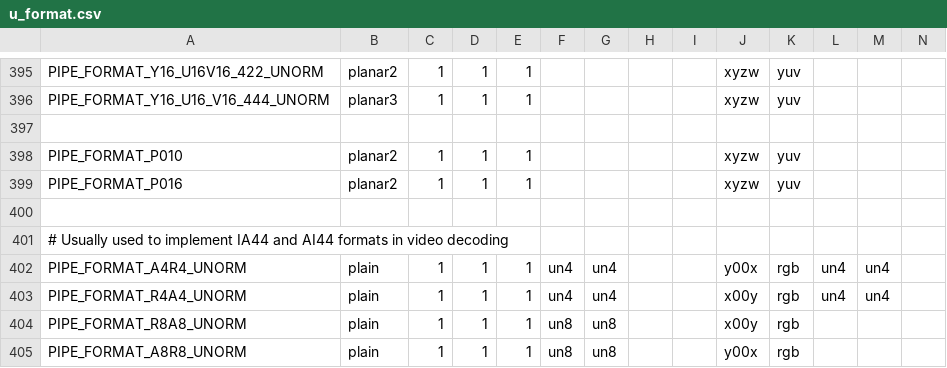
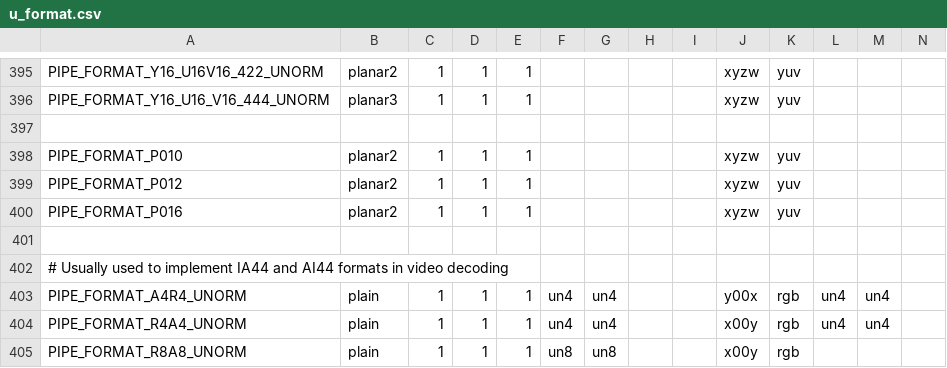
Before and after one commit to openharmony/third_party_mesa3d, a CSV file: src/util/format/u_format.csv, drawn as a sheet; only a part is shown, gaps mark what is left out; the shorter side is filled out with more unchanged rows; rows hold the shown columns only; the diff names each change by its address in the sheet, - before the commit and + after, or states it on an @@ line.

Commit message:
st/mesa: Don't map all P01X DRM formats to P016
Allow gallium drivers to distinguish between the P010, P012, and P016
DRM formats.

Reviewed-by: Lionel Landwerlin <lionel.g.landwerlin@intel.com>
Part-of: <https://gitlab.freedesktop.org/mesa/mesa/-/merge_requests/6486>

```diff
--- a/src/util/format/u_format.csv
+++ b/src/util/format/u_format.csv
+row 399: PIPE_FORMAT_P012 | planar2 | 1 | 1 | 1 |  |  |  |  | xyzw | yuv
```
Also changed, not shown: 8 other files.
